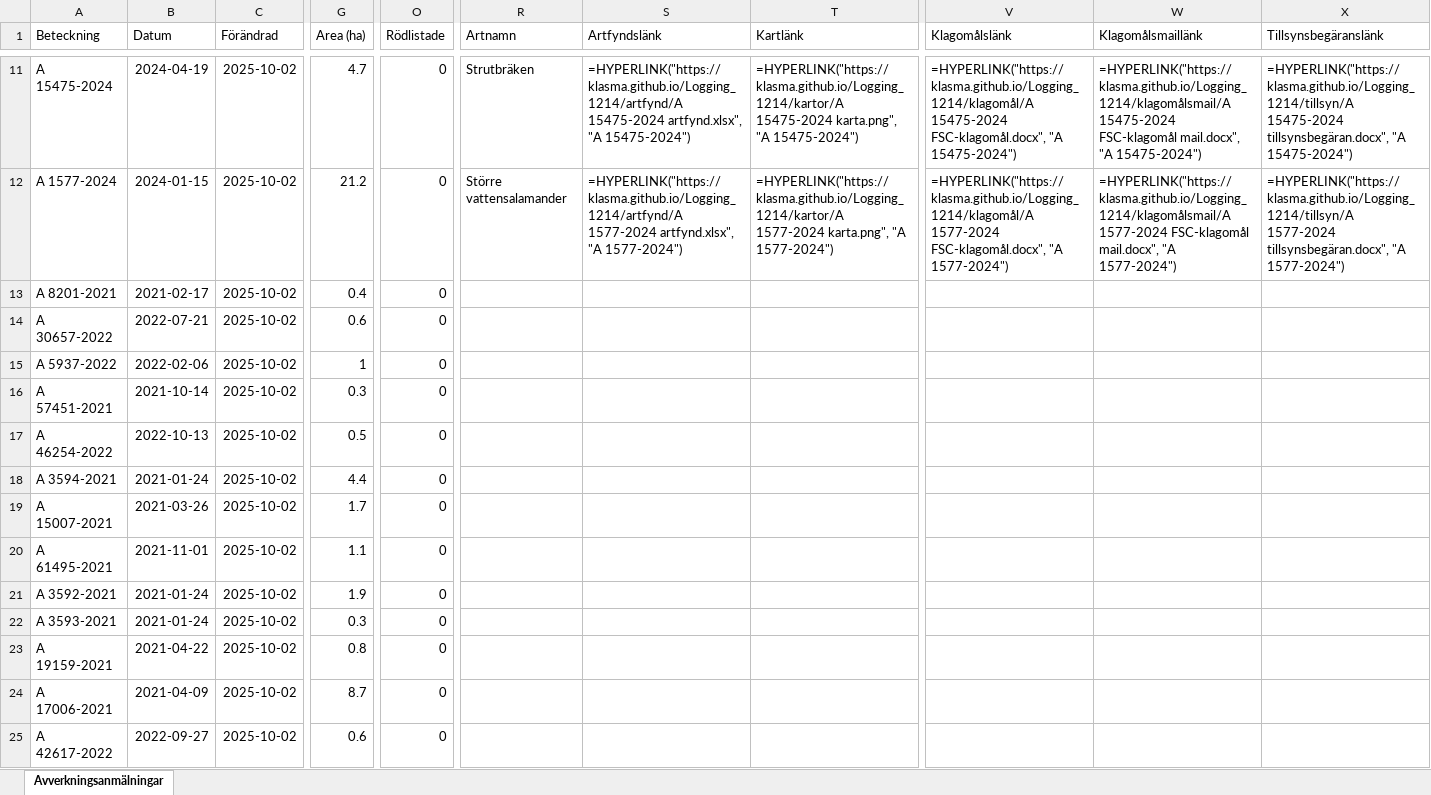
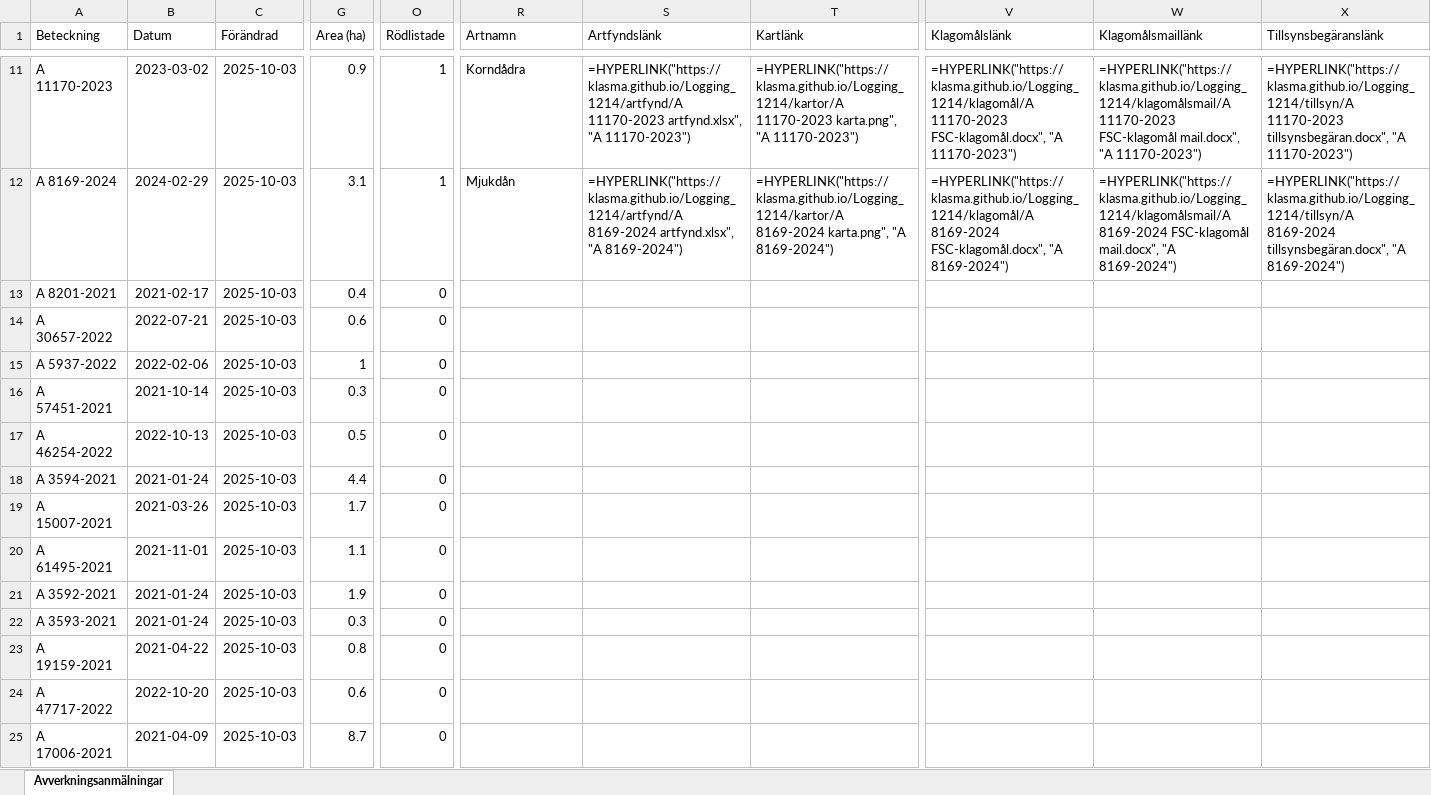
Before and after one commit to klasma/Logging_1214, an Excel workbook: Översikt SVALÖV.xlsx, sheet Avverkningsanmälningar, drawn as a sheet; only a part is shown, gaps mark what is left out; values as stored, in another font and other column widths than the file's, no borders; formulas without a stored value are shown as written; the diff covers the shown part only; the diff names each change by its address in the sheet, - before the commit and + after, or states it on an @@ line.

```diff
--- a/Översikt SVALÖV.xlsx (sheet Avverkningsanmälningar)
+++ b/Översikt SVALÖV.xlsx (sheet Avverkningsanmälningar)
-A11 (Beteckning): A 15475-2024
+A11 (Beteckning): A 11170-2023
-B11 (Datum): 2024-04-19
+B11 (Datum): 2023-03-02
-C11:C25 (Förändrad): 2025-10-02
+C11:C25 (Förändrad): 2025-10-03
-G11 (Area (ha)): 4.7
+G11 (Area (ha)): 0.9
-O11:O12 (Rödlistade): 0
+O11:O12 (Rödlistade): 1
-R11 (Artnamn): Strutbräken
+R11 (Artnamn): Korndådra
-S11 (Artfyndslänk): =HYPERLINK("https://klasma.github.io/Logging_1214/artfynd/A 15475-2024 artfynd.xlsx", "A 15475-2024")
+S11 (Artfyndslänk): =HYPERLINK("https://klasma.github.io/Logging_1214/artfynd/A 11170-2023 artfynd.xlsx", "A 11170-2023")
-T11 (Kartlänk): =HYPERLINK("https://klasma.github.io/Logging_1214/kartor/A 15475-2024 karta.png", "A 15475-2024")
+T11 (Kartlänk): =HYPERLINK("https://klasma.github.io/Logging_1214/kartor/A 11170-2023 karta.png", "A 11170-2023")
-V11 (Klagomålslänk): =HYPERLINK("https://klasma.github.io/Logging_1214/klagomål/A 15475-2024 FSC-klagomål.docx", "A 15475-2024")
+V11 (Klagomålslänk): =HYPERLINK("https://klasma.github.io/Logging_1214/klagomål/A 11170-2023 FSC-klagomål.docx", "A 11170-2023")
-W11 (Klagomålsmaillänk): =HYPERLINK("https://klasma.github.io/Logging_1214/klagomålsmail/A 15475-2024 FSC-klagomål mail.docx", "A 15475-2024")
+W11 (Klagomålsmaillänk): =HYPERLINK("https://klasma.github.io/Logging_1214/klagomålsmail/A 11170-2023 FSC-klagomål mail.docx", "A 11170-2023")
-X11 (Tillsynsbegäranslänk): =HYPERLINK("https://klasma.github.io/Logging_1214/tillsyn/A 15475-2024 tillsynsbegäran.docx", "A 15475-2024")
+X11 (Tillsynsbegäranslänk): =HYPERLINK("https://klasma.github.io/Logging_1214/tillsyn/A 11170-2023 tillsynsbegäran.docx", "A 11170-2023")
-A12 (Beteckning): A 1577-2024
+A12 (Beteckning): A 8169-2024
-B12 (Datum): 2024-01-15
+B12 (Datum): 2024-02-29
-G12 (Area (ha)): 21.2
+G12 (Area (ha)): 3.1
-R12 (Artnamn): Större vattensalamander
+R12 (Artnamn): Mjukdån
-S12 (Artfyndslänk): =HYPERLINK("https://klasma.github.io/Logging_1214/artfynd/A 1577-2024 artfynd.xlsx", "A 1577-2024")
+S12 (Artfyndslänk): =HYPERLINK("https://klasma.github.io/Logging_1214/artfynd/A 8169-2024 artfynd.xlsx", "A 8169-2024")
-T12 (Kartlänk): =HYPERLINK("https://klasma.github.io/Logging_1214/kartor/A 1577-2024 karta.png", "A 1577-2024")
+T12 (Kartlänk): =HYPERLINK("https://klasma.github.io/Logging_1214/kartor/A 8169-2024 karta.png", "A 8169-2024")
-V12 (Klagomålslänk): =HYPERLINK("https://klasma.github.io/Logging_1214/klagomål/A 1577-2024 FSC-klagomål.docx", "A 1577-2024")
+V12 (Klagomålslänk): =HYPERLINK("https://klasma.github.io/Logging_1214/klagomål/A 8169-2024 FSC-klagomål.docx", "A 8169-2024")
-W12 (Klagomålsmaillänk): =HYPERLINK("https://klasma.github.io/Logging_1214/klagomålsmail/A 1577-2024 FSC-klagomål mail.docx", "A 1577-2024")
+W12 (Klagomålsmaillänk): =HYPERLINK("https://klasma.github.io/Logging_1214/klagomålsmail/A 8169-2024 FSC-klagomål mail.docx", "A 8169-2024")
-X12 (Tillsynsbegäranslänk): =HYPERLINK("https://klasma.github.io/Logging_1214/tillsyn/A 1577-2024 tillsynsbegäran.docx", "A 1577-2024")
+X12 (Tillsynsbegäranslänk): =HYPERLINK("https://klasma.github.io/Logging_1214/tillsyn/A 8169-2024 tillsynsbegäran.docx", "A 8169-2024")
-A24 (Beteckning): A 17006-2021
+A24 (Beteckning): A 47717-2022
-B24 (Datum): 2021-04-09
+B24 (Datum): 2022-10-20
-G24 (Area (ha)): 8.7
+G24 (Area (ha)): 0.6
-A25 (Beteckning): A 42617-2022
+A25 (Beteckning): A 17006-2021
-B25 (Datum): 2022-09-27
+B25 (Datum): 2021-04-09
-G25 (Area (ha)): 0.6
+G25 (Area (ha)): 8.7
```
Also changed, not shown: 456 edited cells elsewhere in this sheet, artfynd/A 11170-2023 artfynd.xlsx, artfynd/A 15456-2024 artfynd.xlsx, 55 other files.
